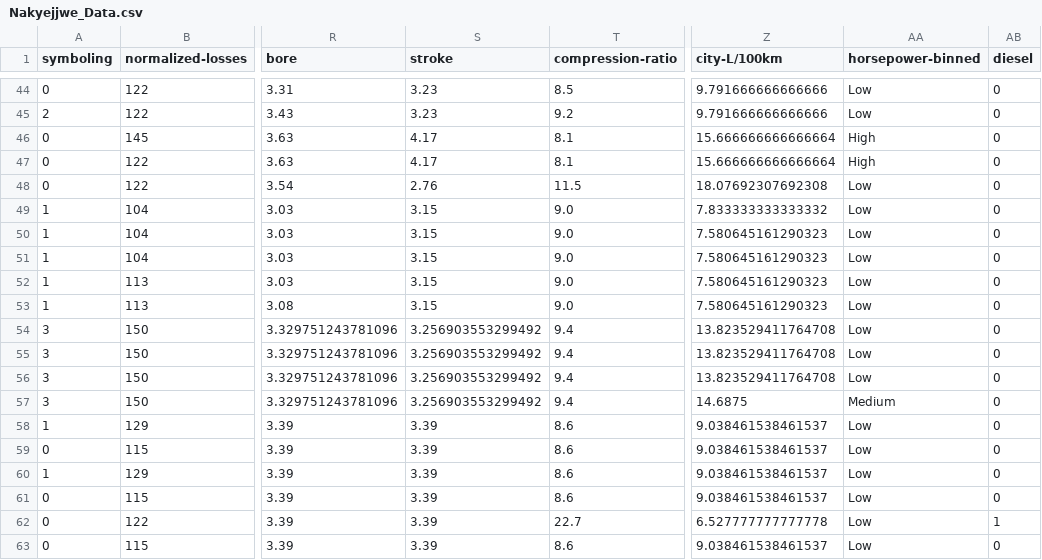
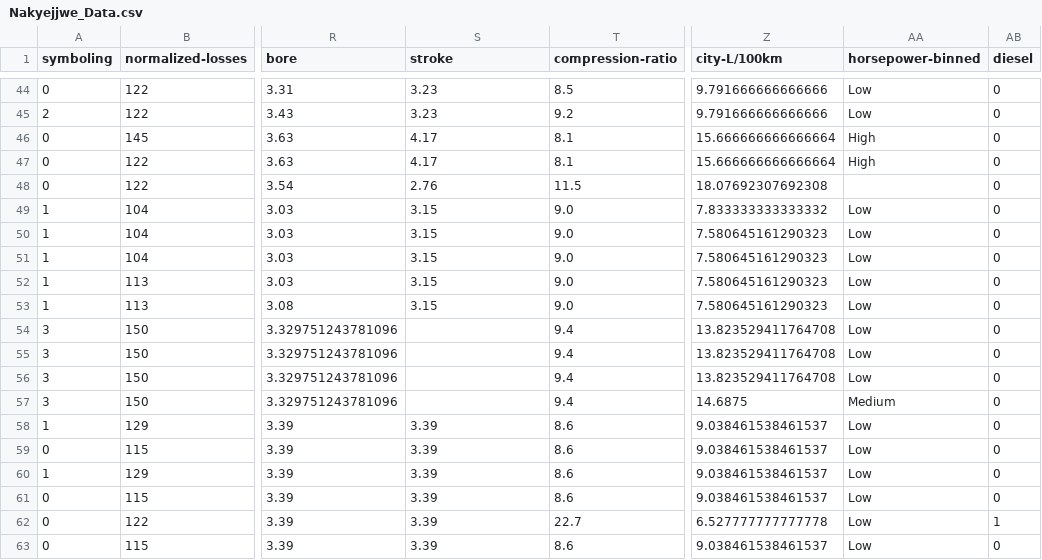
Before and after one commit to Nakyejjwe/Data-Science-Portfolio, a CSV file: Nakyejjwe_Data.csv, drawn as a sheet; only a part is shown, gaps mark what is left out; the diff names each change by its address in the sheet, - before the commit and + after, or states it on an @@ line.

Commit message:
Re-run Assignment1 notebook and update dataset

```diff
--- a/Nakyejjwe_Data.csv
+++ b/Nakyejjwe_Data.csv
-AA48 (horsepower-binned): Low
+AA48 (horsepower-binned): (empty)
-S54:S57 (stroke): 3.256903553299492
+S54:S57 (stroke): (empty)
```
Also changed, not shown: 1 other file.
